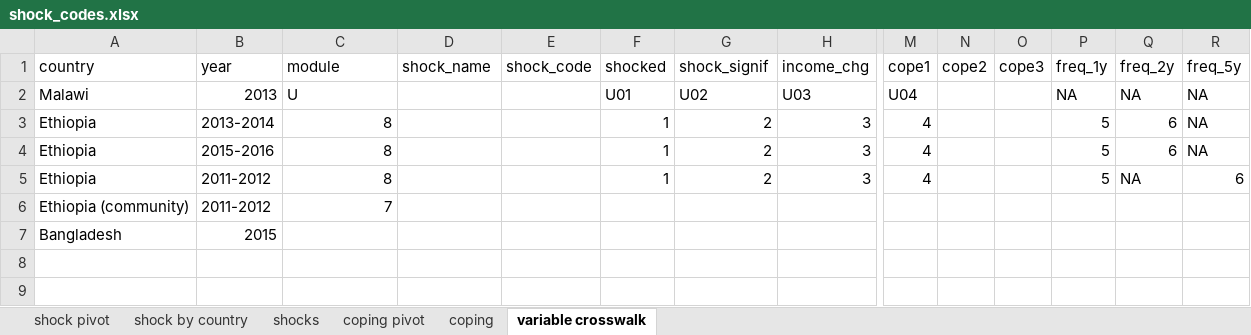
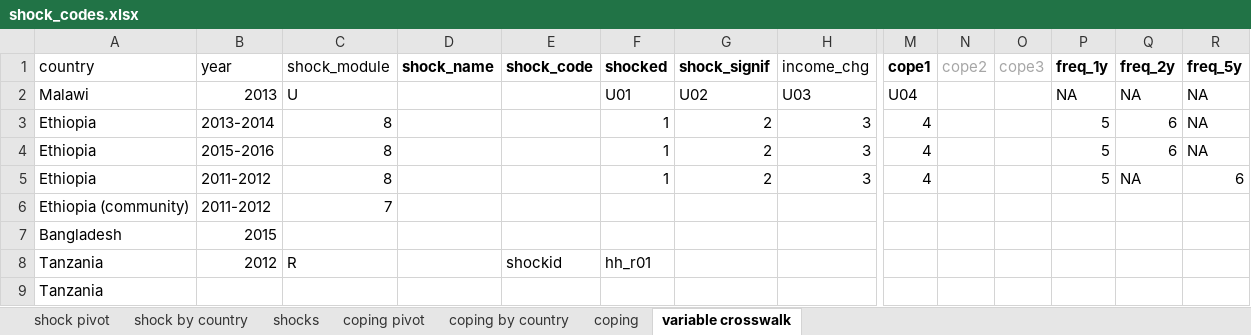
Before and after one commit to flaneuse/badsurprises, an Excel workbook: processeddata/shock_codes.xlsx, sheet variable crosswalk, drawn as a sheet; only a part is shown, gaps mark what is left out; values as stored, in another font and other column widths than the file's, no borders; rows hold the shown columns only; the diff names each change by its address in the sheet, - before the commit and + after, or states it on an @@ line.

```diff
--- a/processeddata/shock_codes.xlsx (sheet variable crosswalk)
+++ b/processeddata/shock_codes.xlsx (sheet variable crosswalk)
+sheet tab: coping by country
-C1: module
+C1: shock_module
-D1:G1 bold: off
+D1:G1 bold: on
-M1 bold: off
+M1 bold: on
-N1:O1 text colour: black
+N1:O1 text colour: #A6A6A6
-P1:R1 bold: off
+P1:R1 bold: on
+row 8: Tanzania | 2012 | R |  | shockid | hh_r01
+row 9: Tanzania
```
Also changed, not shown: sheet shocks, sheet coping, sheet shock pivot, sheet shock by country, formulas that keep their value, processeddata/shock_metadata.xlsx.
